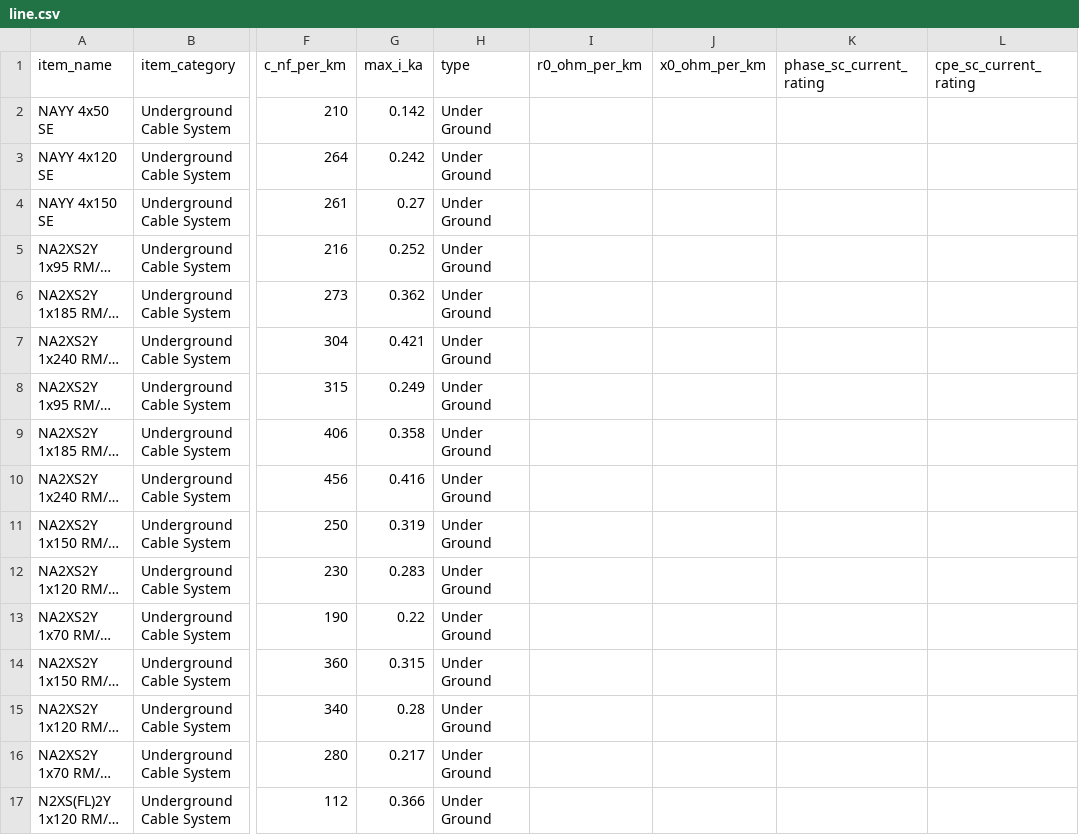
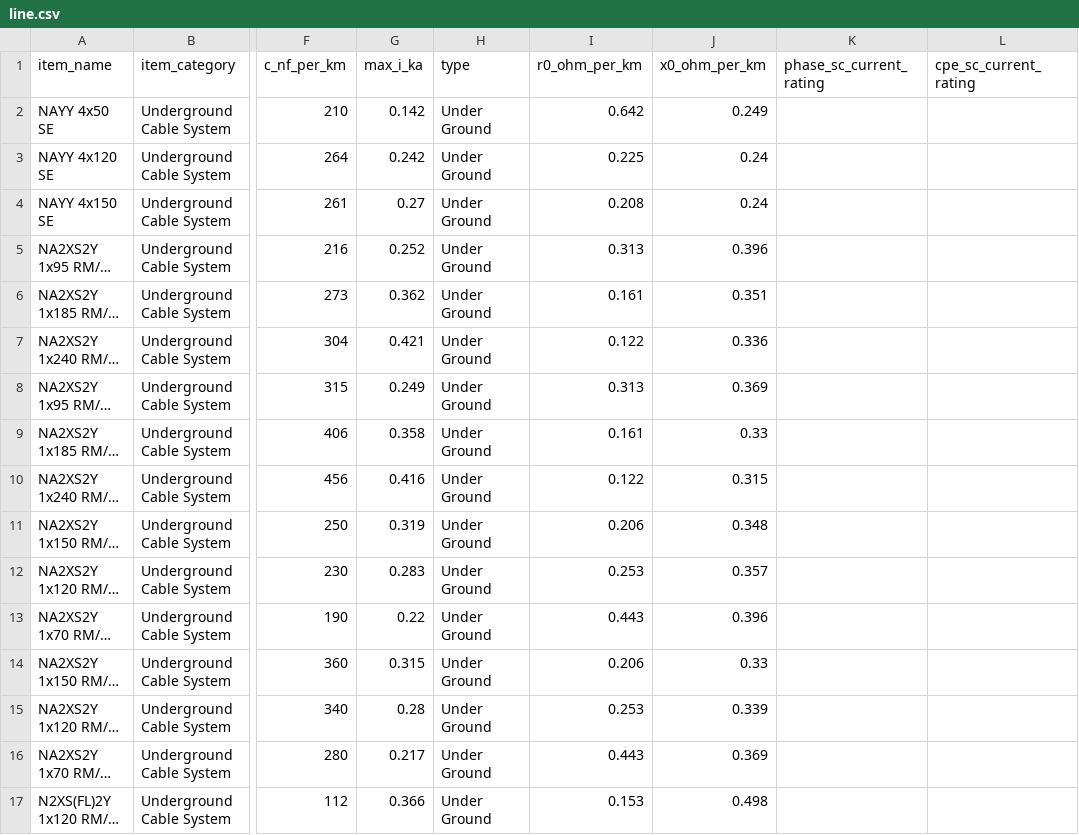
Before and after one commit to manuvarkey/GElectrical, a CSV file: gelectrical/database/line.csv, drawn as a sheet; only a part is shown, gaps mark what is left out; long unchanged cells end in …; the diff covers the shown part only; the diff names each change by its address in the sheet, - before the commit and + after, or states it on an @@ line.

```diff
--- a/gelectrical/database/line.csv
+++ b/gelectrical/database/line.csv
-I2 (r0_ohm_per_km): (empty)
+I2 (r0_ohm_per_km): 0.642
-J2 (x0_ohm_per_km): (empty)
+J2 (x0_ohm_per_km): 0.249
-I3 (r0_ohm_per_km): (empty)
+I3 (r0_ohm_per_km): 0.225
-J3:J4 (x0_ohm_per_km): (empty)
+J3:J4 (x0_ohm_per_km): 0.24
-I4 (r0_ohm_per_km): (empty)
+I4 (r0_ohm_per_km): 0.208
-I5 (r0_ohm_per_km): (empty)
+I5 (r0_ohm_per_km): 0.313
-J5 (x0_ohm_per_km): (empty)
+J5 (x0_ohm_per_km): 0.396
-I6 (r0_ohm_per_km): (empty)
+I6 (r0_ohm_per_km): 0.161
-J6 (x0_ohm_per_km): (empty)
+J6 (x0_ohm_per_km): 0.351
-I7 (r0_ohm_per_km): (empty)
+I7 (r0_ohm_per_km): 0.122
-J7 (x0_ohm_per_km): (empty)
+J7 (x0_ohm_per_km): 0.336
-I8 (r0_ohm_per_km): (empty)
+I8 (r0_ohm_per_km): 0.313
-J8 (x0_ohm_per_km): (empty)
+J8 (x0_ohm_per_km): 0.369
-I9 (r0_ohm_per_km): (empty)
+I9 (r0_ohm_per_km): 0.161
-J9 (x0_ohm_per_km): (empty)
+J9 (x0_ohm_per_km): 0.33
-I10 (r0_ohm_per_km): (empty)
+I10 (r0_ohm_per_km): 0.122
-J10 (x0_ohm_per_km): (empty)
+J10 (x0_ohm_per_km): 0.315
-I11 (r0_ohm_per_km): (empty)
+I11 (r0_ohm_per_km): 0.206
-J11 (x0_ohm_per_km): (empty)
+J11 (x0_ohm_per_km): 0.348
-I12 (r0_ohm_per_km): (empty)
+I12 (r0_ohm_per_km): 0.253
-J12 (x0_ohm_per_km): (empty)
+J12 (x0_ohm_per_km): 0.357
-I13 (r0_ohm_per_km): (empty)
+I13 (r0_ohm_per_km): 0.443
-J13 (x0_ohm_per_km): (empty)
+J13 (x0_ohm_per_km): 0.396
-I14 (r0_ohm_per_km): (empty)
+I14 (r0_ohm_per_km): 0.206
-J14 (x0_ohm_per_km): (empty)
+J14 (x0_ohm_per_km): 0.33
-I15 (r0_ohm_per_km): (empty)
+I15 (r0_ohm_per_km): 0.253
-J15 (x0_ohm_per_km): (empty)
+J15 (x0_ohm_per_km): 0.339
-I16 (r0_ohm_per_km): (empty)
+I16 (r0_ohm_per_km): 0.443
-J16 (x0_ohm_per_km): (empty)
+J16 (x0_ohm_per_km): 0.369
-I17 (r0_ohm_per_km): (empty)
+I17 (r0_ohm_per_km): 0.153
-J17 (x0_ohm_per_km): (empty)
+J17 (x0_ohm_per_km): 0.498
```
Also changed, not shown: 70 edited cells elsewhere in this file, gelectrical/database/cable_iec.csv, 1 other file.
